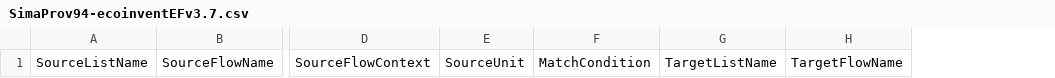
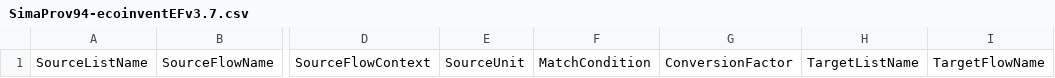
Before and after one commit to brightway-lca/simapro_ecoinvent_elementary_flows, a CSV file: Mapping/Output/Mapped_files/SimaProv94-ecoinventEFv3.7.csv, drawn as a sheet; only a part is shown, gaps mark what is left out; the diff names each change by its address in the sheet, - before the commit and + after, or states it on an @@ line.

Commit message:
Add column in correct place to match template

```diff
--- a/Mapping/Output/Mapped_files/SimaProv94-ecoinventEFv3.7.csv
+++ b/Mapping/Output/Mapped_files/SimaProv94-ecoinventEFv3.7.csv
+column G, row 1: ConversionFactor
```
